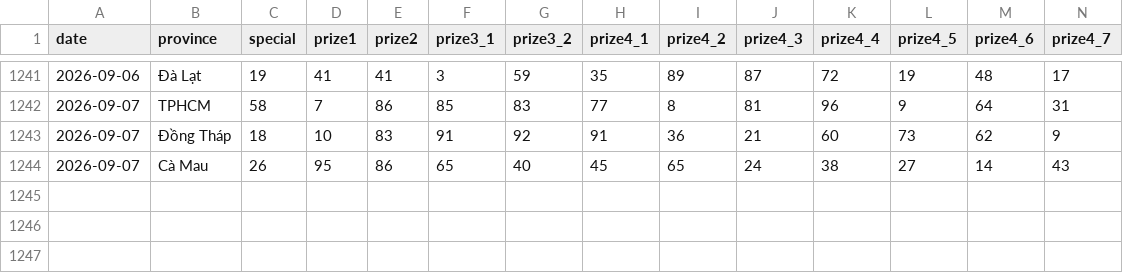
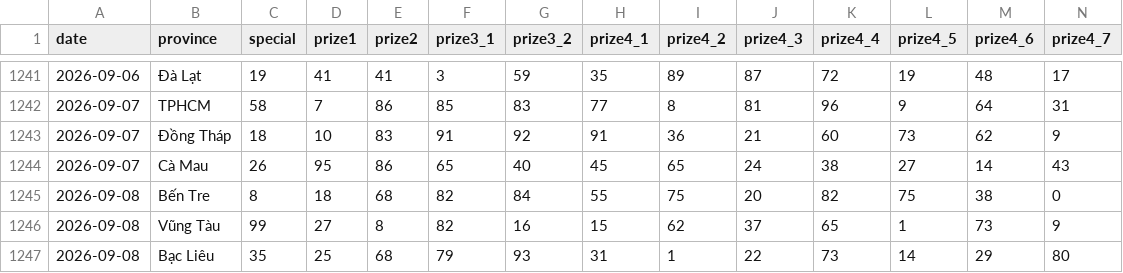
Before and after one commit to phuc341986/vietnam-lottery, a CSV file: data/xsmn-2-digits.csv, drawn as a sheet; only a part is shown, gaps mark what is left out; rows hold the shown columns only; the diff names each change by its address in the sheet, - before the commit and + after, or states it on an @@ line.

```diff
--- a/data/xsmn-2-digits.csv
+++ b/data/xsmn-2-digits.csv
+row 1245: 2026-09-08 | Bến Tre | 8 | 18 | 68 | 82 | 84 | 55 | 75 | 20 | 82 | 75 | 38 | 0
+row 1246: 2026-09-08 | Vũng Tàu | 99 | 27 | 8 | 82 | 16 | 15 | 62 | 37 | 65 | 1 | 73 | 9
+row 1247: 2026-09-08 | Bạc Liêu | 35 | 25 | 68 | 79 | 93 | 31 | 1 | 22 | 73 | 14 | 29 | 80
```
Also changed, not shown: data/xsmn-sparse.csv, data/xsmn.csv, 8 other files.
